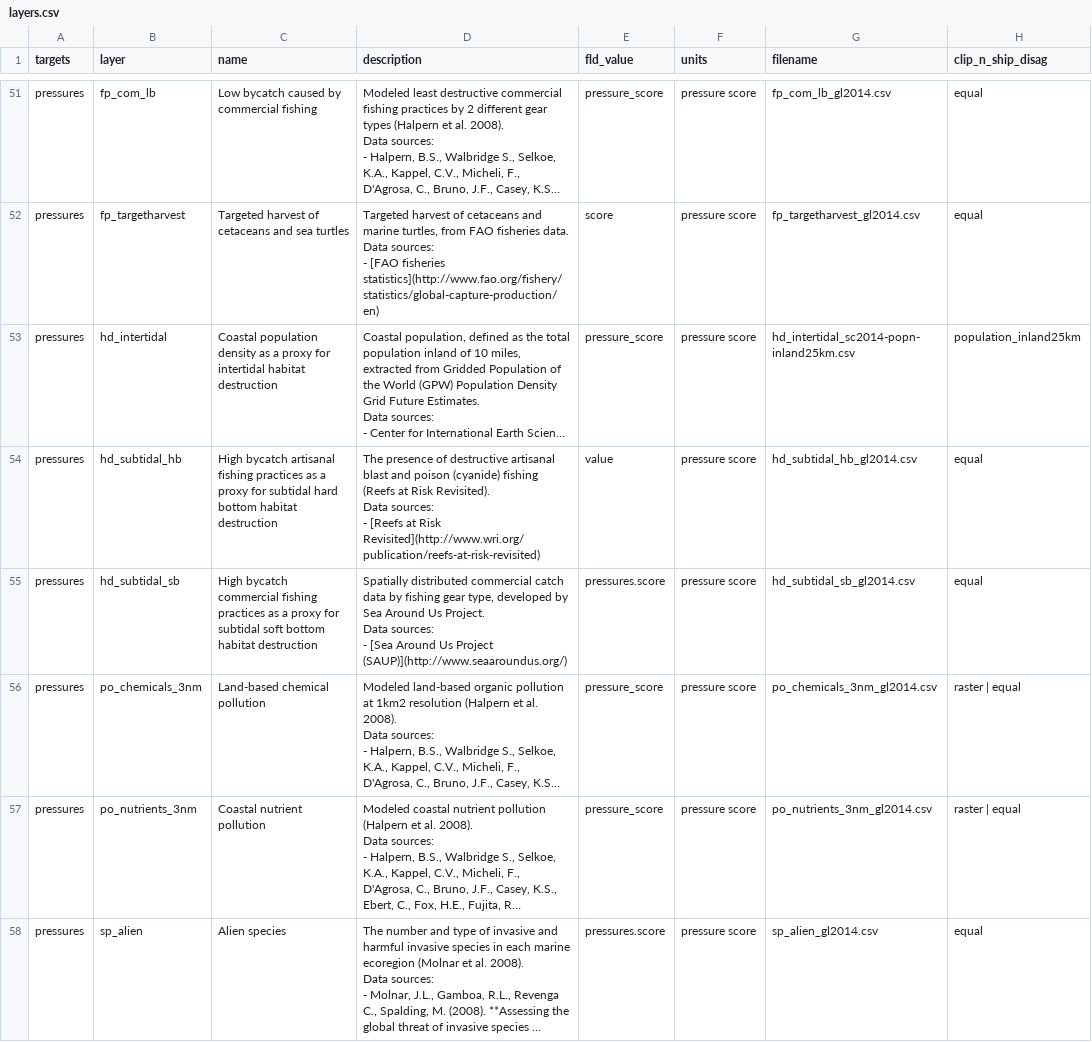
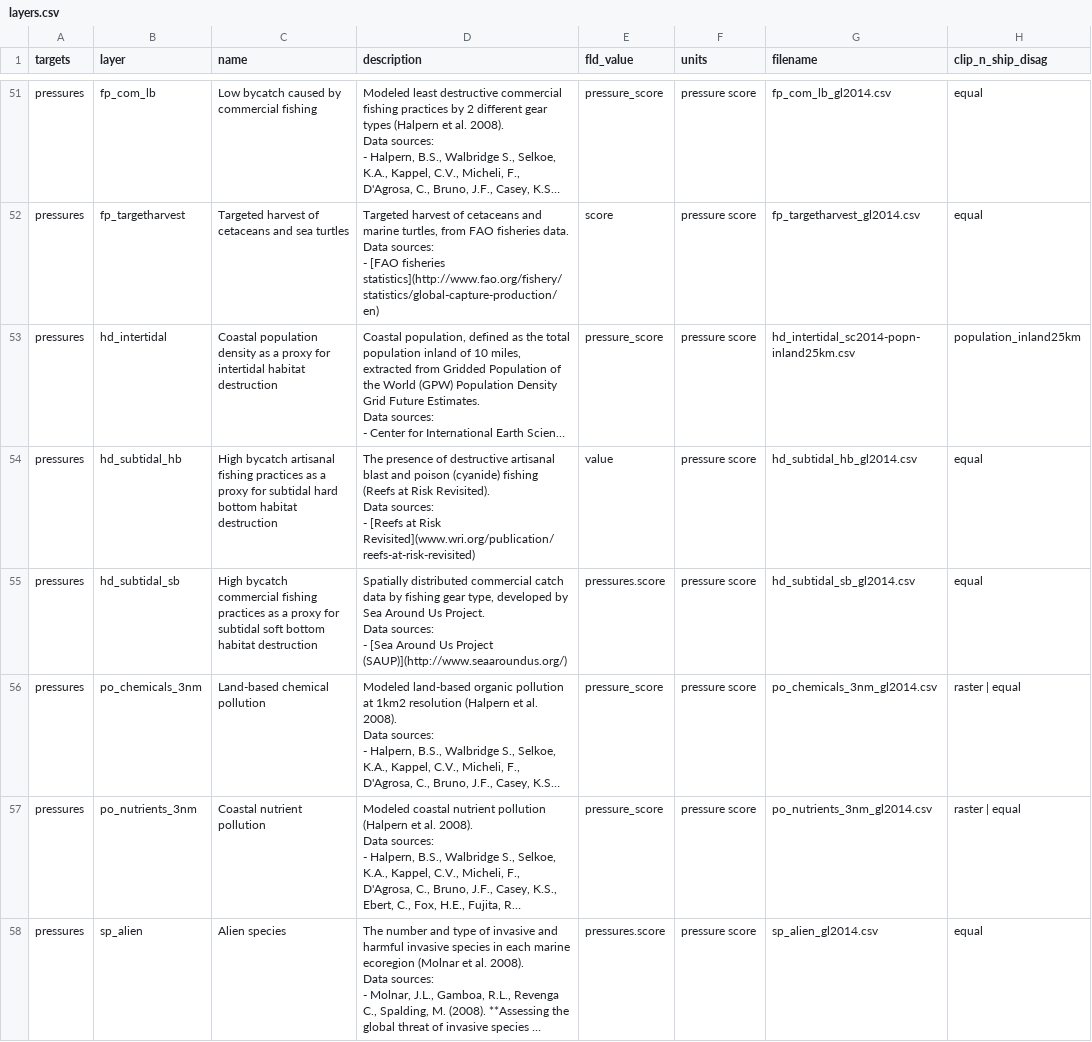
Before and after one commit to talassio/gye, a CSV file: region2015/layers.csv, drawn as a sheet; only a part is shown, gaps mark what is left out; long unchanged cells end in …; the diff covers the shown part only; the diff names each change by its address in the sheet, - before the commit and + after, or states it on an @@ line.

```diff
--- a/region2015/layers.csv
+++ b/region2015/layers.csv
-D54 (description): …at Risk Revisited](http://www.wri.org/publication/reefs-at-risk-revisited)
+D54 (description): …at Risk Revisited](www.wri.org/publication/reefs-at-risk-revisited)
```
Also changed, not shown: 16 edited cells elsewhere in this file, region2015/layers-empty_swapping-global-mean.csv, region2015/tmp/layers_gl2014.csv, 14 other files.
